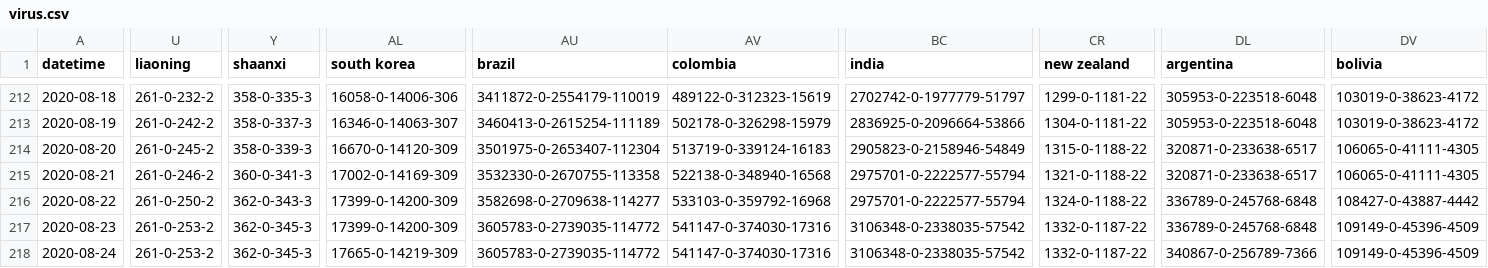
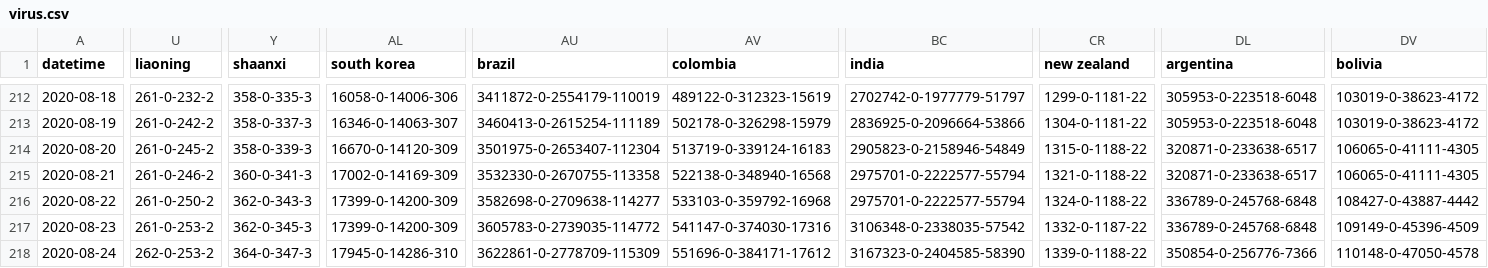
Before and after one commit to odaiwai/2020_SARS2-CoV_COVID19, a CSV file: HGIS_UW_data/virus.csv, drawn as a sheet; only a part is shown, gaps mark what is left out; the diff covers the shown part only; the diff names each change by its address in the sheet, - before the commit and + after, or states it on an @@ line.

Commit message:
Added HGIS data on 2020-08-25 16:06:23

```diff
--- a/HGIS_UW_data/virus.csv
+++ b/HGIS_UW_data/virus.csv
-U218 (liaoning): 261-0-253-2
+U218 (liaoning): 262-0-253-2
-Y218 (shaanxi): 362-0-345-3
+Y218 (shaanxi): 364-0-347-3
-AL218 (south korea): 17665-0-14219-309
+AL218 (south korea): 17945-0-14286-310
-AU218 (brazil): 3605783-0-2739035-114772
+AU218 (brazil): 3622861-0-2778709-115309
-AV218 (colombia): 541147-0-374030-17316
+AV218 (colombia): 551696-0-384171-17612
-BC218 (india): 3106348-0-2338035-57542
+BC218 (india): 3167323-0-2404585-58390
-CR218 (new zealand): 1332-0-1187-22
+CR218 (new zealand): 1339-0-1188-22
-DL218 (argentina): 340867-0-256789-7366
+DL218 (argentina): 350854-0-256776-7366
-DV218 (bolivia): 109149-0-45396-4509
+DV218 (bolivia): 110148-0-47050-4578
```
Also changed, not shown: 8 edited cells elsewhere in this file.
